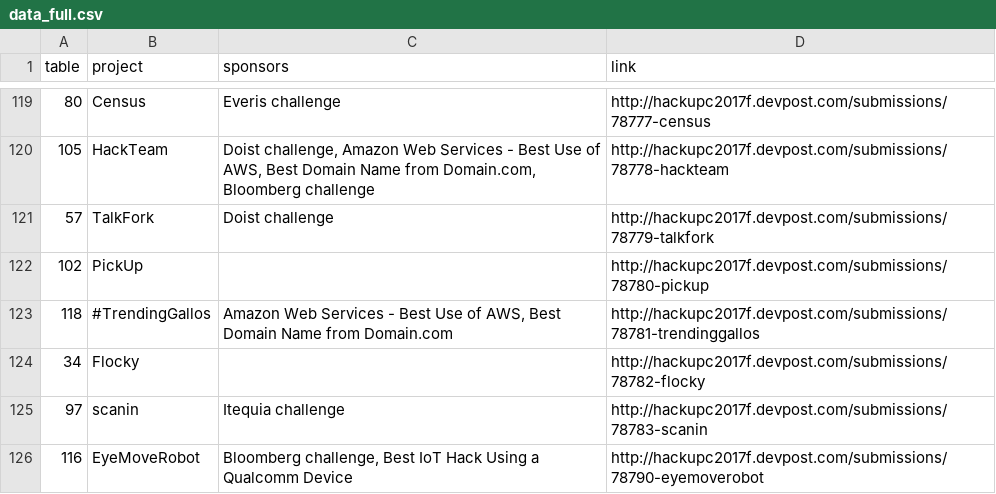
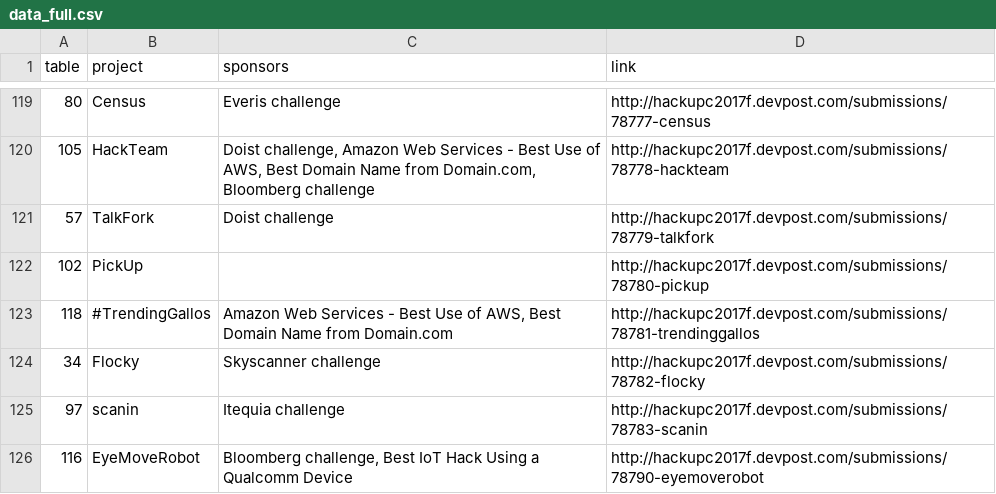
Before and after one commit to hackupc/expo, a CSV file: data/data_full.csv, drawn as a sheet; only a part is shown, gaps mark what is left out.

Commit message:
add skyscanner to flocky

```diff
--- a/data/data_full.csv
+++ b/data/data_full.csv
@@ -123,3 +123,3 @@ table,project,sponsors,link
 118,#TrendingGallos,"Amazon Web Services - Best Use of AWS, Best Domain Name from Domain.com",http://hackupc2017f.devpost.com/submissions/78781-trendinggallos
-34,Flocky,,http://hackupc2017f.devpost.com/submissions/78782-flocky
+34,Flocky,"Skyscanner challenge",http://hackupc2017f.devpost.com/submissions/78782-flocky
 97,scanin,Itequia challenge,http://hackupc2017f.devpost.com/submissions/78783-scanin
```
